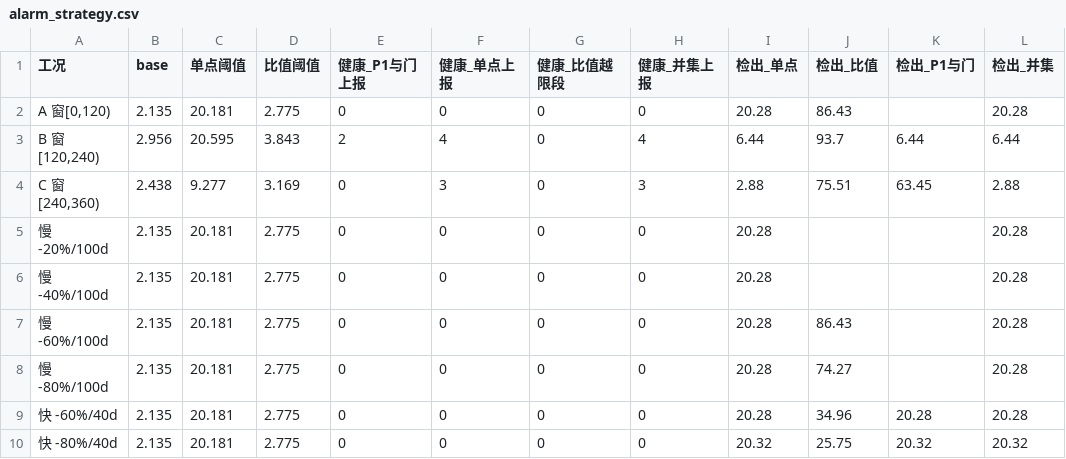
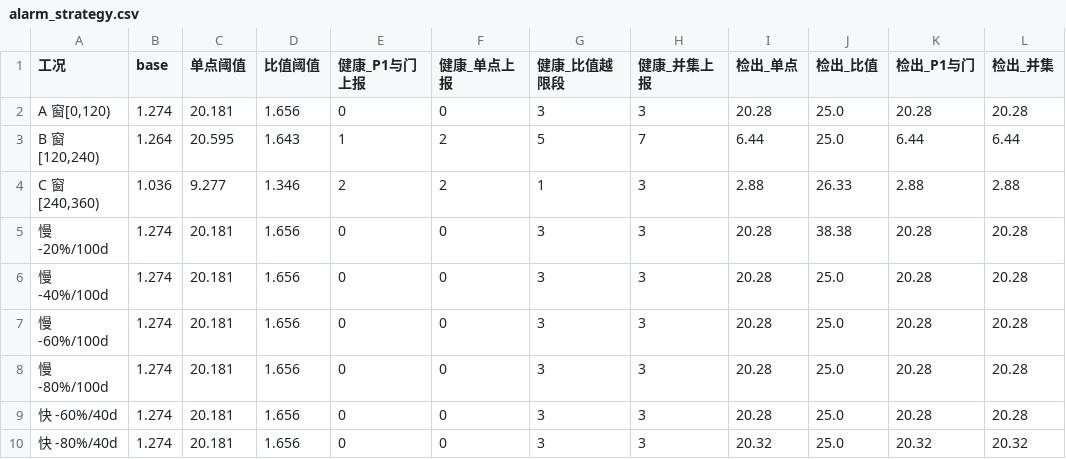
Before and after one commit to by739yang/BEWG_PdM, a CSV file: results/2026-09-20/dsh/alarm_strategy.csv, drawn as a sheet; only a part is shown; the diff covers the shown part only.

```diff
--- a/results/2026-09-20/dsh/alarm_strategy.csv
+++ b/results/2026-09-20/dsh/alarm_strategy.csv
@@ -1,10 +1,10 @@
 工况,base,单点阈值,比值阈值,健康_P1与门上报,健康_单点上报,健康_比值越限段,健康_并集上报,检出_单点,检出_比值,检出_P1与门,检出_并集
-"A 窗[0,120)",2.135,20.181,2.775,0,0,0,0,20.28,86.43,,20.28
-"B 窗[120,240)",2.956,20.595,3.843,2,4,0,4,6.44,93.7,6.44,6.44
-"C 窗[240,360)",2.438,9.277,3.169,0,3,0,3,2.88,75.51,63.45,2.88
-慢 -20%/100d,2.135,20.181,2.775,0,0,0,0,20.28,,,20.28
-慢 -40%/100d,2.135,20.181,2.775,0,0,0,0,20.28,,,20.28
-慢 -60%/100d,2.135,20.181,2.775,0,0,0,0,20.28,86.43,,20.28
-慢 -80%/100d,2.135,20.181,2.775,0,0,0,0,20.28,74.27,,20.28
-快 -60%/40d,2.135,20.181,2.775,0,0,0,0,20.28,34.96,20.28,20.28
-快 -80%/40d,2.135,20.181,2.775,0,0,0,0,20.32,25.75,20.32,20.32
+"A 窗[0,120)",1.274,20.181,1.656,0,0,3,3,20.28,25.0,20.28,20.28
+"B 窗[120,240)",1.264,20.595,1.643,1,2,5,7,6.44,25.0,6.44,6.44
+"C 窗[240,360)",1.036,9.277,1.346,2,2,1,3,2.88,26.33,2.88,2.88
+慢 -20%/100d,1.274,20.181,1.656,0,0,3,3,20.28,38.38,20.28,20.28
+慢 -40%/100d,1.274,20.181,1.656,0,0,3,3,20.28,25.0,20.28,20.28
+慢 -60%/100d,1.274,20.181,1.656,0,0,3,3,20.28,25.0,20.28,20.28
+慢 -80%/100d,1.274,20.181,1.656,0,0,3,3,20.28,25.0,20.28,20.28
+快 -60%/40d,1.274,20.181,1.656,0,0,3,3,20.28,25.0,20.28,20.28
+快 -80%/40d,1.274,20.181,1.656,0,0,3,3,20.32,25.0,20.32,20.32
```
Also changed, not shown: 21 edited cells elsewhere in this file, results/2026-09-20/dsh/bsm1_amp_sweep_stats.csv, results/2026-09-20/dsh/bsm1_influent_robustness.csv, 38 other files.
